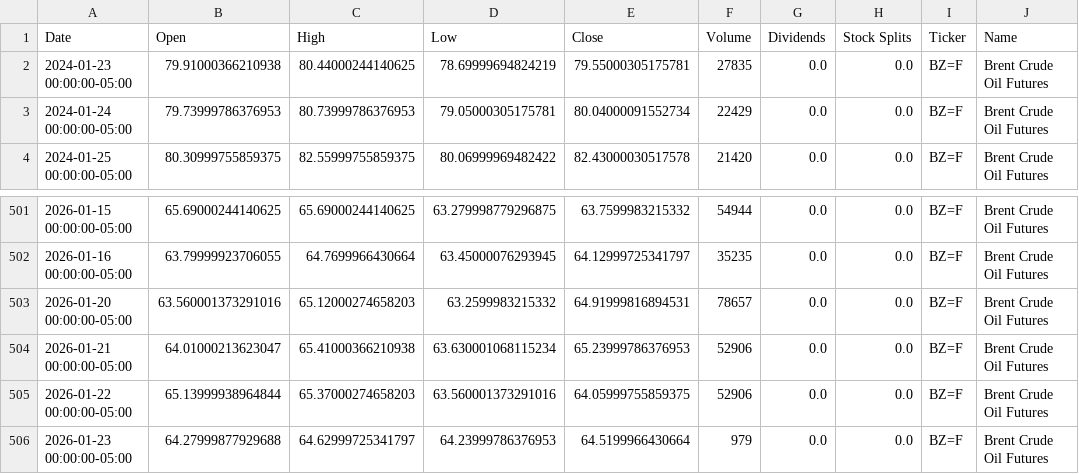
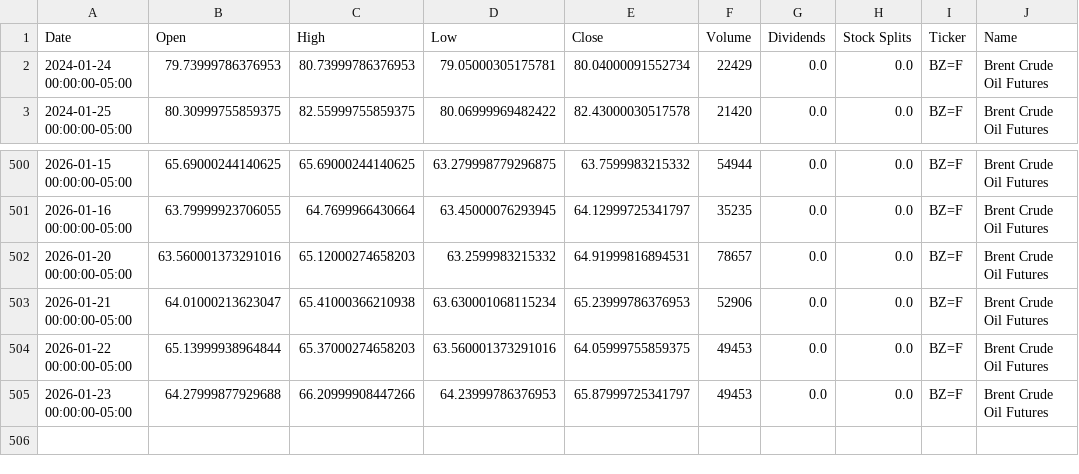
Before and after one commit to dylanmcd0/energy-analysis, a CSV file: data/financial/yfinance/BZ_F.csv, drawn as a sheet; only a part is shown, gaps mark what is left out.

```diff
--- a/data/financial/yfinance/BZ_F.csv
+++ b/data/financial/yfinance/BZ_F.csv
@@ -1,3 +1,2 @@
 Date,Open,High,Low,Close,Volume,Dividends,Stock Splits,Ticker,Name
-2024-01-23 00:00:00-05:00,79.91000366210938,80.44000244140625,78.69999694824219,79.55000305175781,27835,0.0,0.0,BZ=F,Brent Crude Oil Futures
 2024-01-24 00:00:00-05:00,79.73999786376953,80.73999786376953,79.05000305175781,80.04000091552734,22429,0.0,0.0,BZ=F,Brent Crude Oil Futures
@@ -504,3 +503,3 @@ Date,Open,High,Low,Close,Volume,Dividends,Stock Splits,Ticker,Name
 2026-01-21 00:00:00-05:00,64.01000213623047,65.41000366210938,63.630001068115234,65.23999786376953,52906,0.0,0.0,BZ=F,Brent Crude Oil Futures
-2026-01-22 00:00:00-05:00,65.13999938964844,65.37000274658203,63.560001373291016,64.05999755859375,52906,0.0,0.0,BZ=F,Brent Crude Oil Futures
-2026-01-23 00:00:00-05:00,64.27999877929688,64.62999725341797,64.23999786376953,64.5199966430664,979,0.0,0.0,BZ=F,Brent Crude Oil Futures
+2026-01-22 00:00:00-05:00,65.13999938964844,65.37000274658203,63.560001373291016,64.05999755859375,49453,0.0,0.0,BZ=F,Brent Crude Oil Futures
+2026-01-23 00:00:00-05:00,64.27999877929688,66.20999908447266,64.23999786376953,65.87999725341797,49453,0.0,0.0,BZ=F,Brent Crude Oil Futures
```
Also changed, not shown: data/financial/yfinance/CL_F.csv, data/financial/yfinance/COAL.csv, 18 other files.
